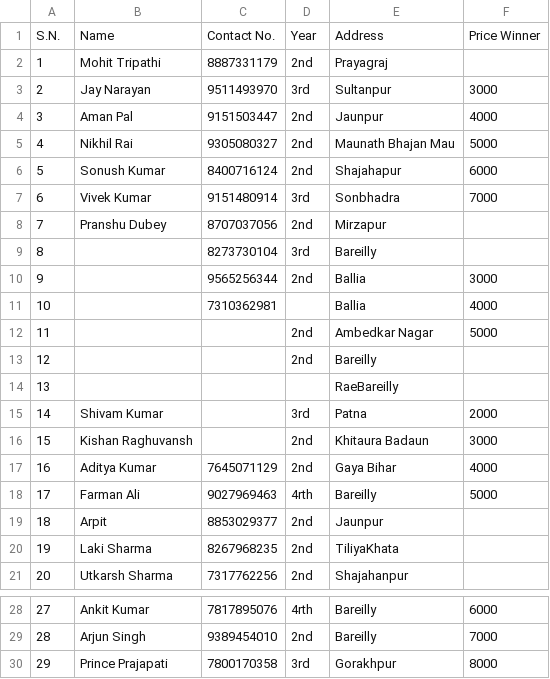
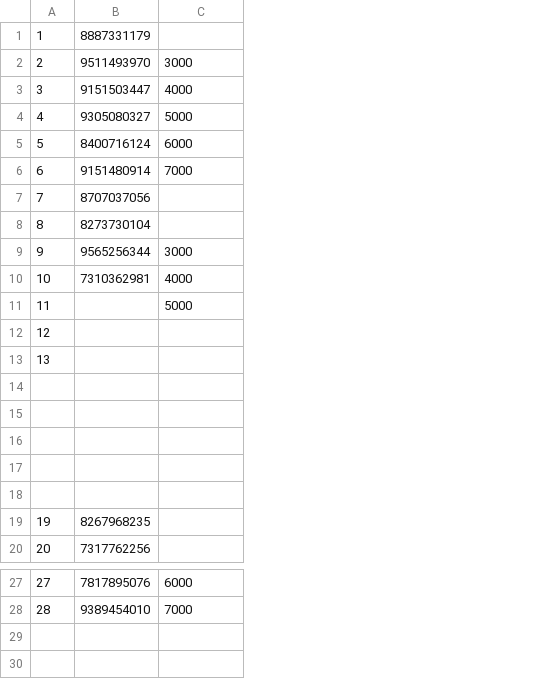
Before and after one commit to NeerajKatheriya1435/Data_Analytics, a CSV file: Pandas_Files/newtest2.csv, drawn as a sheet; only a part is shown, gaps mark what is left out; removed rows and columns are numbered as before the commit, all else as after; the diff names each change by its address in the sheet, - before the commit and + after, or states it on an @@ line.

```diff
--- a/Pandas_Files/newtest2.csv
+++ b/Pandas_Files/newtest2.csv
-column B, rows 2-21: Mohit Tripathi | Jay Narayan | Aman Pal | Nikhil Rai | Sonush Kumar | Vivek Kumar | Pranshu Dubey |  |  |  |  |  |  | Shivam Kumar | Kishan Raghuvansh | Aditya Kumar | Farman Ali | Arpit | Laki Sharma | Utkarsh Sharma; rows 28-29: Ankit Kumar | Arjun Singh
-column D, rows 2-21: 2nd | 3rd | 2nd | 2nd | 2nd | 3rd | 2nd | 3rd | 2nd |  | 2nd | 2nd |  | 3rd | 2nd | 2nd | 4rth | 2nd | 2nd | 2nd; rows 28-29: 4rth | 2nd
-column E, rows 2-21: Prayagraj | Sultanpur | Jaunpur | Maunath Bhajan Mau | Shajahapur | Sonbhadra | Mirzapur | Bareilly | Ballia | Ballia | Ambedkar Nagar | Bareilly | RaeBareilly | Patna | Khitaura Badaun | Gaya Bihar | Bareilly | Jaunpur | TiliyaKhata | Shajahanpur; rows 28-29: Bareilly | Bareilly
-row 1: S.N. | Name | Contact No. | Year | Address | Price Winner
-row 14: 14 | Shivam Kumar |  | 3rd | Patna | 2000
+row 14: (empty)
-row 15: 15 | Kishan Raghuvansh |  | 2nd | Khitaura Badaun | 3000
+row 15: (empty)
-row 16: 16 | Aditya Kumar | 7645071129 | 2nd | Gaya Bihar | 4000
+row 16: (empty)
-row 17: 17 | Farman Ali | 9027969463 | 4rth | Bareilly | 5000
+row 17: (empty)
-row 18: 18 | Arpit | 8853029377 | 2nd | Jaunpur
+row 18: (empty)
-row 30: 29 | Prince Prajapati | 7800170358 | 3rd | Gorakhpur | 8000
```
Also changed, not shown: Pandas_Files/newtest3.csv, 18 other files.
